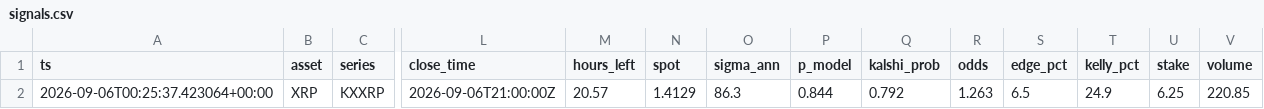
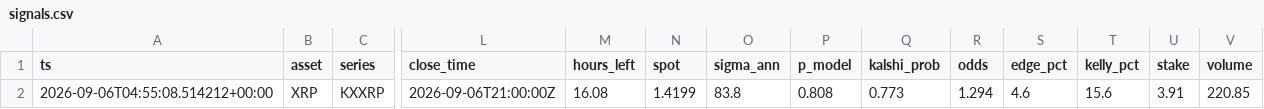
Before and after one commit to JorgeCampe/crypto-signals-bot, a CSV file: crypto_signals_bot/data/signals.csv, drawn as a sheet; only a part is shown, gaps mark what is left out; the diff names each change by its address in the sheet, - before the commit and + after, or states it on an @@ line.

```diff
--- a/crypto_signals_bot/data/signals.csv
+++ b/crypto_signals_bot/data/signals.csv
-A2 (ts): 2026-09-06T00:25:37.423064+00:00
+A2 (ts): 2026-09-06T04:55:08.514212+00:00
-M2 (hours_left): 20.57
+M2 (hours_left): 16.08
-N2 (spot): 1.4129
+N2 (spot): 1.4199
-O2 (sigma_ann): 86.3
+O2 (sigma_ann): 83.8
-P2 (p_model): 0.844
+P2 (p_model): 0.808
-Q2 (kalshi_prob): 0.792
+Q2 (kalshi_prob): 0.773
-R2 (odds): 1.263
+R2 (odds): 1.294
-S2 (edge_pct): 6.5
+S2 (edge_pct): 4.6
-T2 (kelly_pct): 24.9
+T2 (kelly_pct): 15.6
-U2 (stake): 6.25
+U2 (stake): 3.91
```
Also changed, not shown: crypto_signals_bot/data/equity.csv, 2 other files.
